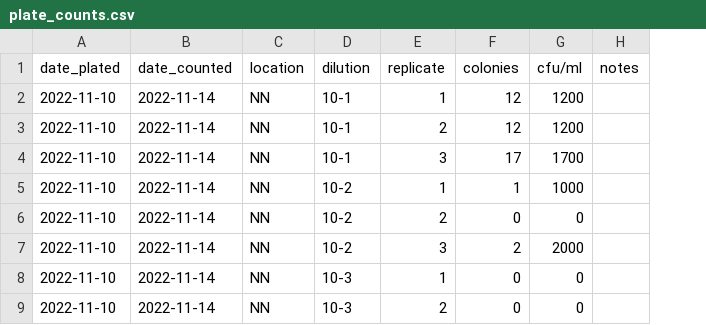
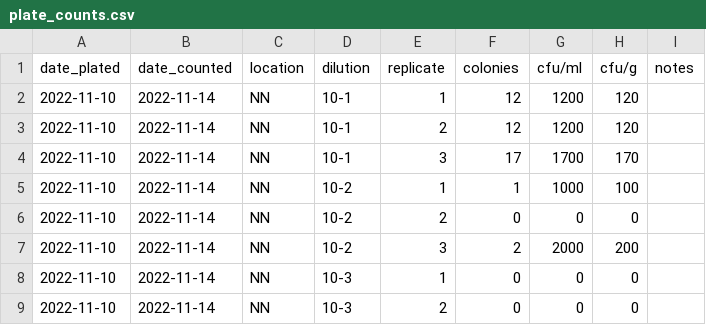
Before and after one commit to shmuir/phytophthora, a CSV file: data/plate_counts.csv, drawn as a sheet; only a part is shown; the diff names each change by its address in the sheet, - before the commit and + after, or states it on an @@ line.

```diff
--- a/data/plate_counts.csv
+++ b/data/plate_counts.csv
+column H (cfu/g), rows 2-9: 120 | 120 | 170 | 100 | 0 | 200 | 0 | 0
```
Also changed, not shown: 1 other file.
